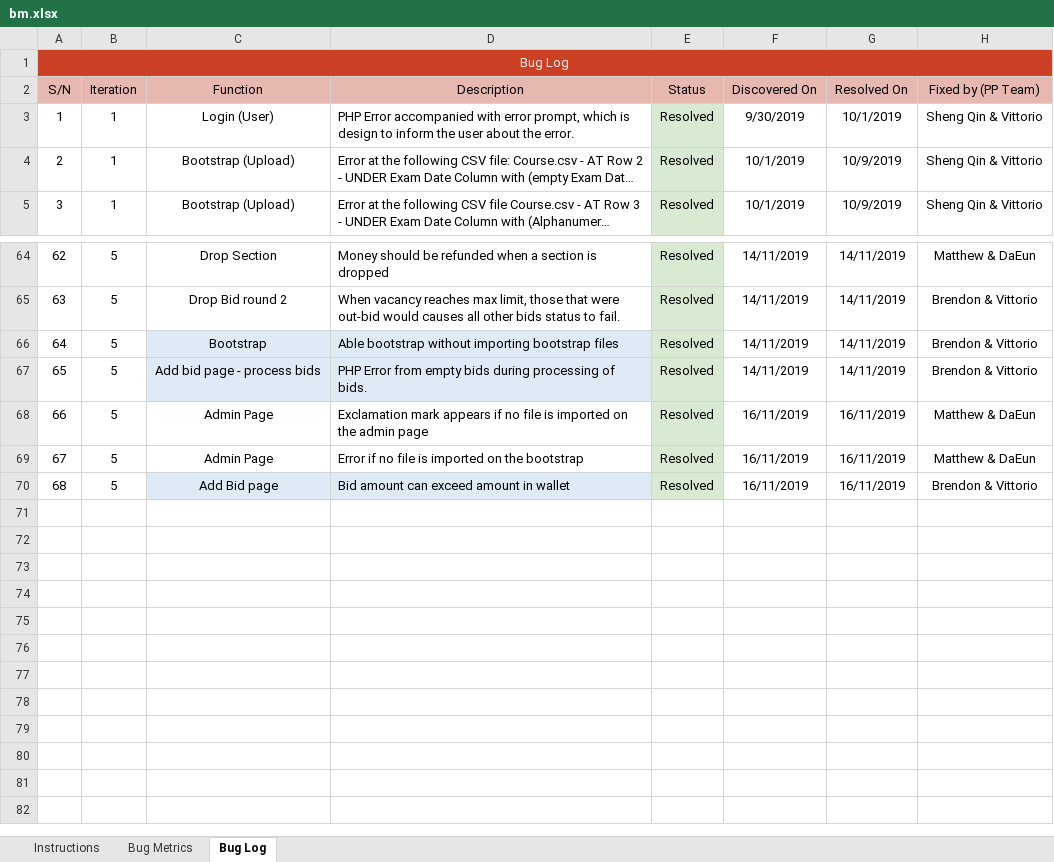
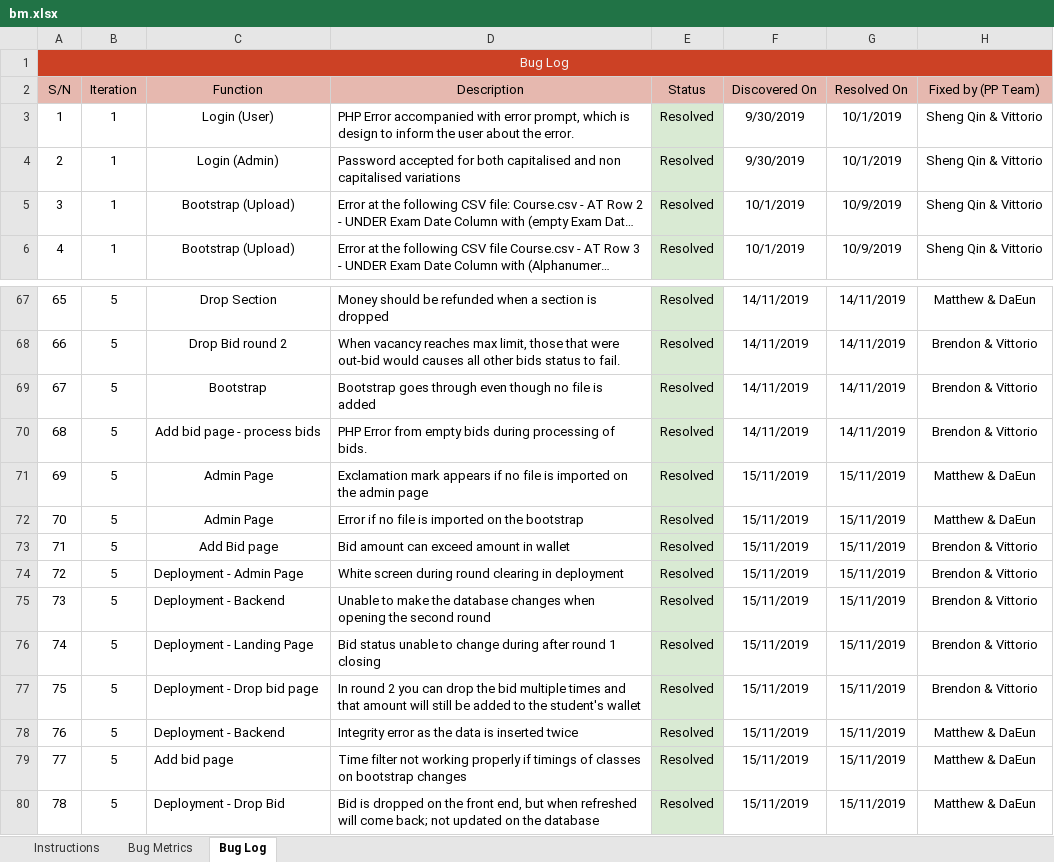
Before and after one commit to simshengqin/IS212, an Excel workbook: metrics/bm.xlsx, sheet Bug Log, drawn as a sheet; only a part is shown, gaps mark what is left out; long unchanged cells end in …; values as stored, in another font and other column widths than the file's, no borders; addresses are those after the commit; the diff covers the shown part only; the diff names each change by its address in the sheet, - before the commit and + after, or states it on an @@ line.

```diff
--- a/metrics/bm.xlsx (sheet Bug Log)
+++ b/metrics/bm.xlsx (sheet Bug Log)
+row 4: 2 | 1 | Login (Admin) | Password accepted for both capitalised and non capitalised variations | Resolved | 9/30/2019 | 10/1/2019 | Sheng Qin & Vittorio
@@ column A (S/N) renumbered between rows 5 and 73 @@
-C69:D70 fill: #DEEBF7
+C69:D70 fill: none
-D69 (Description): Able bootstrap without importing bootstrap files
+D69 (Description): Bootstrap goes through even though no file is added
-F71:F73 (Discovered On): 16/11/2019
+F71:F73 (Discovered On): 15/11/2019
-G71:G73 (Resolved On): 16/11/2019
+G71:G73 (Resolved On): 15/11/2019
-C73:D73 fill: #DEEBF7
+C73:D73 fill: none
+row 74: 72 | 5 | Deployment - Admin Page | White screen during round clearing in deployment | Resolved | 15/11/2019 | 15/11/2019 | Brendon & Vittorio
+row 75: 73 | 5 | Deployment - Backend | Unable to make the database changes when opening the second round | Resolved | 15/11/2019 | 15/11/2019 | Brendon & Vittorio
+row 76: 74 | 5 | Deployment - Landing Page | Bid status unable to change during after round 1 closing | Resolved | 15/11/2019 | 15/11/2019 | Brendon & Vittorio
+row 77: 75 | 5 | Deployment - Drop bid page | In round 2 you can drop the bid multiple times and that amount will still be added to the student's wallet | Resolved | 15/11/2019 | 15/11/2019 | Brendon & Vittorio
+row 78: 76 | 5 | Deployment - Backend | Integrity error as the data is inserted twice | Resolved | 15/11/2019 | 15/11/2019 | Matthew & DaEun
+row 79: 77 | 5 | Add bid page | Time filter not working properly if timings of classes on bootstrap changes | Resolved | 15/11/2019 | 15/11/2019 | Matthew & DaEun
+row 80: 78 | 5 | Deployment - Drop Bid | Bid is dropped on the front end, but when refreshed will come back; not updated on the database | Resolved | 15/11/2019 | 15/11/2019 | Matthew & DaEun
```
Also changed, not shown: 2 added rows, 34 edited cells and cell formats elsewhere in this sheet, sheet Bug Metrics.
